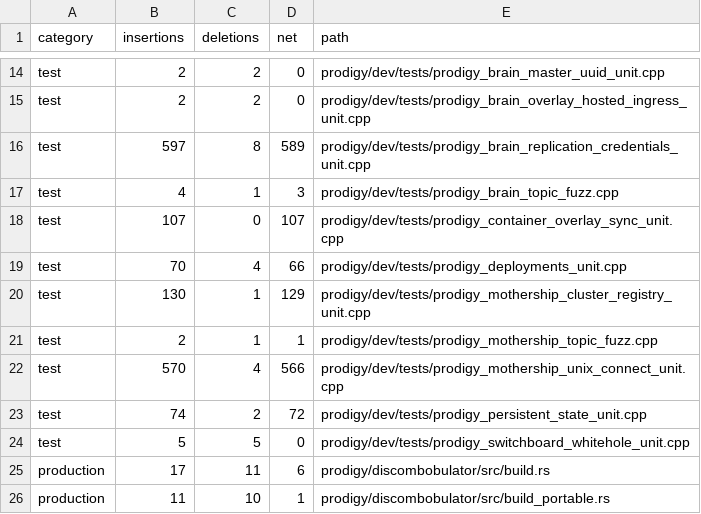
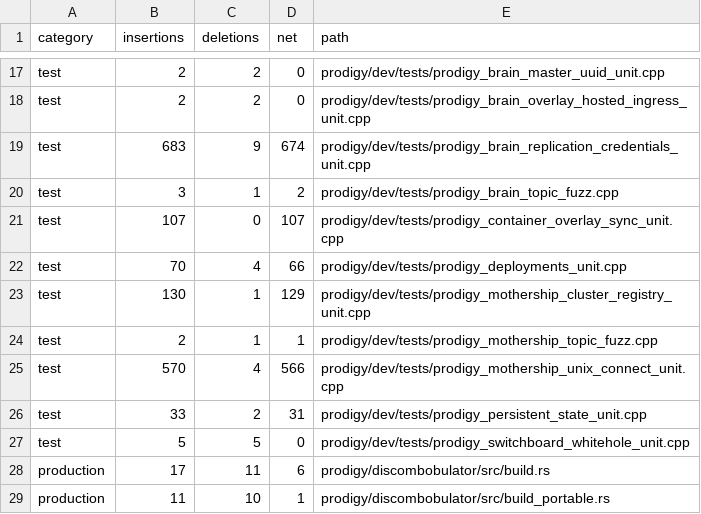
Before and after one commit to victorstewart/prodigy, a TSV file: prodigy/docs/tunnel-provider-refactor/LINE_LEDGER.tsv, drawn as a sheet; only a part is shown, gaps mark what is left out; the diff covers the shown part only.

```diff
--- a/prodigy/docs/tunnel-provider-refactor/LINE_LEDGER.tsv
+++ b/prodigy/docs/tunnel-provider-refactor/LINE_LEDGER.tsv
@@ -15,4 +18,4 @@ test	2	2	0	prodigy/dev/tests/prodigy_brain_master_uuid_unit.cpp
 test	2	2	0	prodigy/dev/tests/prodigy_brain_overlay_hosted_ingress_unit.cpp
-test	597	8	589	prodigy/dev/tests/prodigy_brain_replication_credentials_unit.cpp
-test	4	1	3	prodigy/dev/tests/prodigy_brain_topic_fuzz.cpp
+test	683	9	674	prodigy/dev/tests/prodigy_brain_replication_credentials_unit.cpp
+test	3	1	2	prodigy/dev/tests/prodigy_brain_topic_fuzz.cpp
 test	107	0	107	prodigy/dev/tests/prodigy_container_overlay_sync_unit.cpp
@@ -22,3 +25,3 @@ test	2	1	1	prodigy/dev/tests/prodigy_mothership_topic_fuzz.cpp
 test	570	4	566	prodigy/dev/tests/prodigy_mothership_unix_connect_unit.cpp
-test	74	2	72	prodigy/dev/tests/prodigy_persistent_state_unit.cpp
+test	33	2	31	prodigy/dev/tests/prodigy_persistent_state_unit.cpp
 test	5	5	0	prodigy/dev/tests/prodigy_switchboard_whitehole_unit.cpp
```
Also changed, not shown: 3 added rows and 17 edited cells elsewhere in this file, 14 other files.
